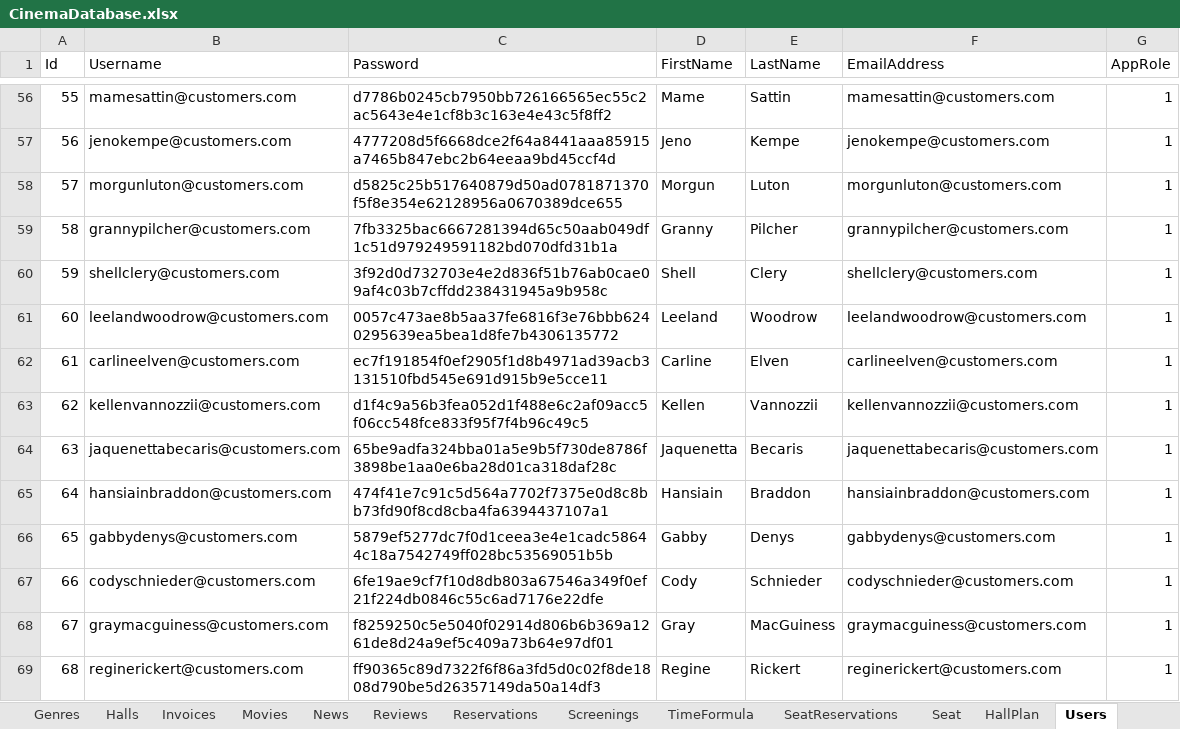
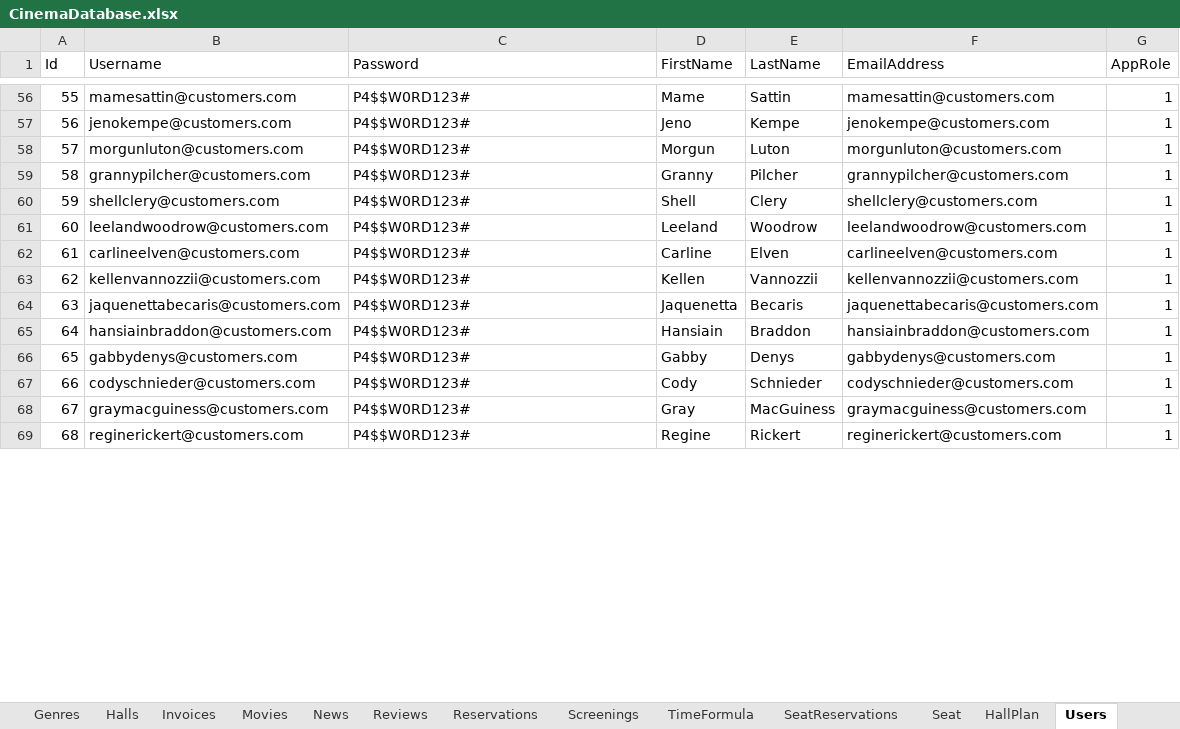
Before and after one commit to FITCommunityArchive/RS2-Seminarski-cinema, an Excel workbook: Cinema.Seed/LegacyDatabase/CinemaDatabase.xlsx, sheet Users, drawn as a sheet; only a part is shown, gaps mark what is left out; values as stored, in another font and other column widths than the file's, no borders; the diff covers the shown part only; the diff names each change by its address in the sheet, - before the commit and + after, or states it on an @@ line.

```diff
--- a/Cinema.Seed/LegacyDatabase/CinemaDatabase.xlsx (sheet Users)
+++ b/Cinema.Seed/LegacyDatabase/CinemaDatabase.xlsx (sheet Users)
-C56 (Password): d7786b0245cb7950bb726166565ec55c2ac5643e4e1cf8b3c163e4e43c5f8ff2
+C56 (Password): P4$$W0RD123#
-C57 (Password): 4777208d5f6668dce2f64a8441aaa85915a7465b847ebc2b64eeaa9bd45ccf4d
+C57 (Password): P4$$W0RD123#
-C58 (Password): d5825c25b517640879d50ad0781871370f5f8e354e62128956a0670389dce655
+C58 (Password): P4$$W0RD123#
-C59 (Password): 7fb3325bac6667281394d65c50aab049df1c51d979249591182bd070dfd31b1a
+C59 (Password): P4$$W0RD123#
-C60 (Password): 3f92d0d732703e4e2d836f51b76ab0cae09af4c03b7cffdd238431945a9b958c
+C60 (Password): P4$$W0RD123#
-C61 (Password): 0057c473ae8b5aa37fe6816f3e76bbb6240295639ea5bea1d8fe7b4306135772
+C61 (Password): P4$$W0RD123#
-C62 (Password): ec7f191854f0ef2905f1d8b4971ad39acb3131510fbd545e691d915b9e5cce11
+C62 (Password): P4$$W0RD123#
-C63 (Password): d1f4c9a56b3fea052d1f488e6c2af09acc5f06cc548fce833f95f7f4b96c49c5
+C63 (Password): P4$$W0RD123#
-C64 (Password): 65be9adfa324bba01a5e9b5f730de8786f3898be1aa0e6ba28d01ca318daf28c
+C64 (Password): P4$$W0RD123#
-C65 (Password): 474f41e7c91c5d564a7702f7375e0d8c8bb73fd90f8cd8cba4fa6394437107a1
+C65 (Password): P4$$W0RD123#
-C66 (Password): 5879ef5277dc7f0d1ceea3e4e1cadc58644c18a7542749ff028bc53569051b5b
+C66 (Password): P4$$W0RD123#
-C67 (Password): 6fe19ae9cf7f10d8db803a67546a349f0ef21f224db0846c55c6ad7176e22dfe
+C67 (Password): P4$$W0RD123#
-C68 (Password): f8259250c5e5040f02914d806b6b369a1261de8d24a9ef5c409a73b64e97df01
+C68 (Password): P4$$W0RD123#
-C69 (Password): ff90365c89d7322f6f86a3fd5d0c02f8de1808d790be5d26357149da50a14df3
+C69 (Password): P4$$W0RD123#
```
Also changed, not shown: 186 edited cells elsewhere in this sheet, sheet Screenings, sheet TimeFormula, formulas that keep their value, 5 other files.
